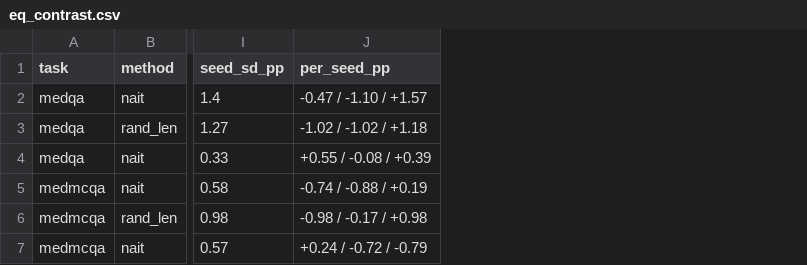
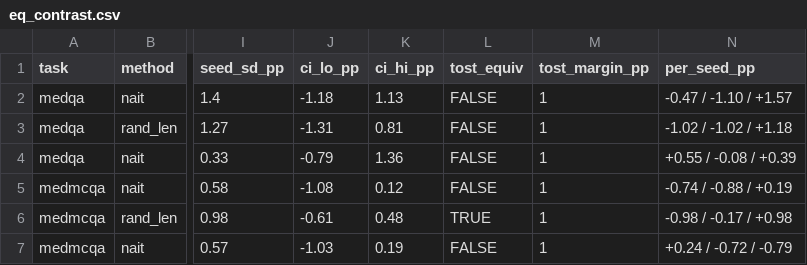
Before and after one commit to wyw-yy/datadiet-ehr, a CSV file: results/eq_contrast.csv, drawn as a sheet; only a part is shown, gaps mark what is left out; the diff names each change by its address in the sheet, - before the commit and + after, or states it on an @@ line.

Commit message:
feat: EHR pipeline rehearsal on synthetic notes, contrast TOST (+-1pp), data card

```diff
--- a/results/eq_contrast.csv
+++ b/results/eq_contrast.csv
+column J (ci_lo_pp), rows 2-7: -1.18 | -1.31 | -0.79 | -1.08 | -0.61 | -1.03
+column K (ci_hi_pp), rows 2-7: 1.13 | 0.81 | 1.36 | 0.12 | 0.48 | 0.19
+column L (tost_equiv), rows 2-7: FALSE | FALSE | FALSE | FALSE | TRUE | FALSE
+column M (tost_margin_pp), rows 2-7: all 1
```
Also changed, not shown: 13 other files.
